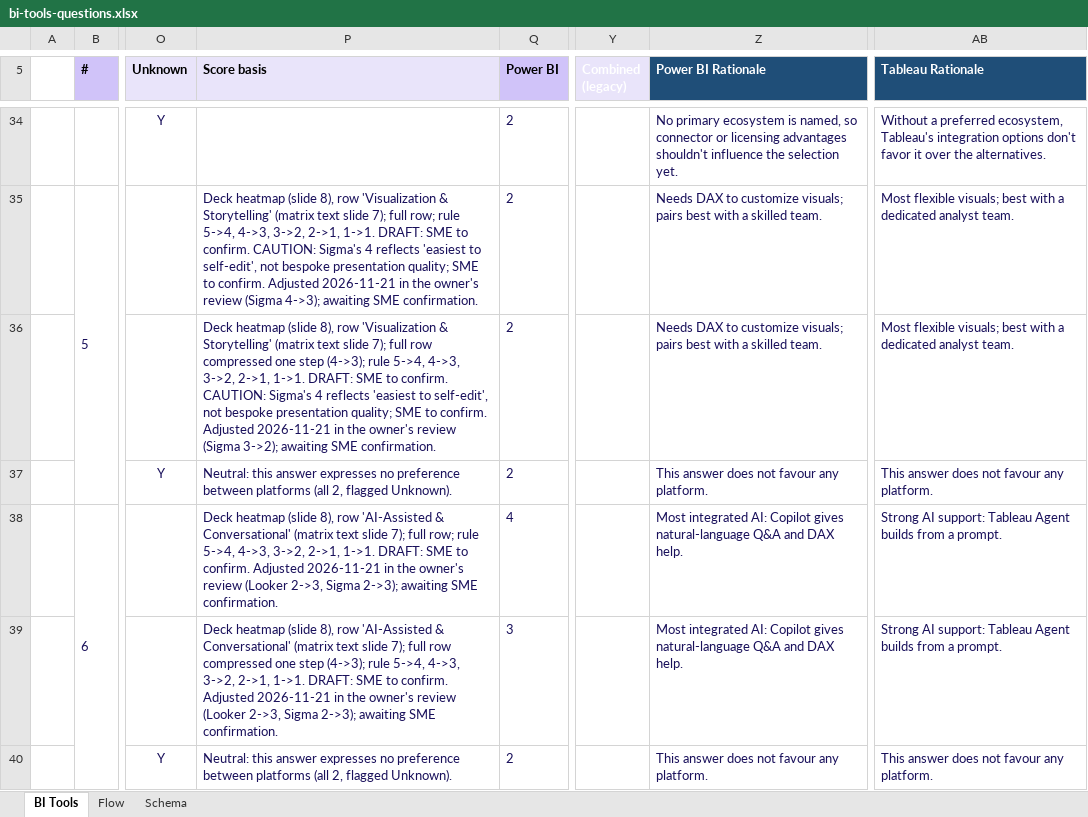
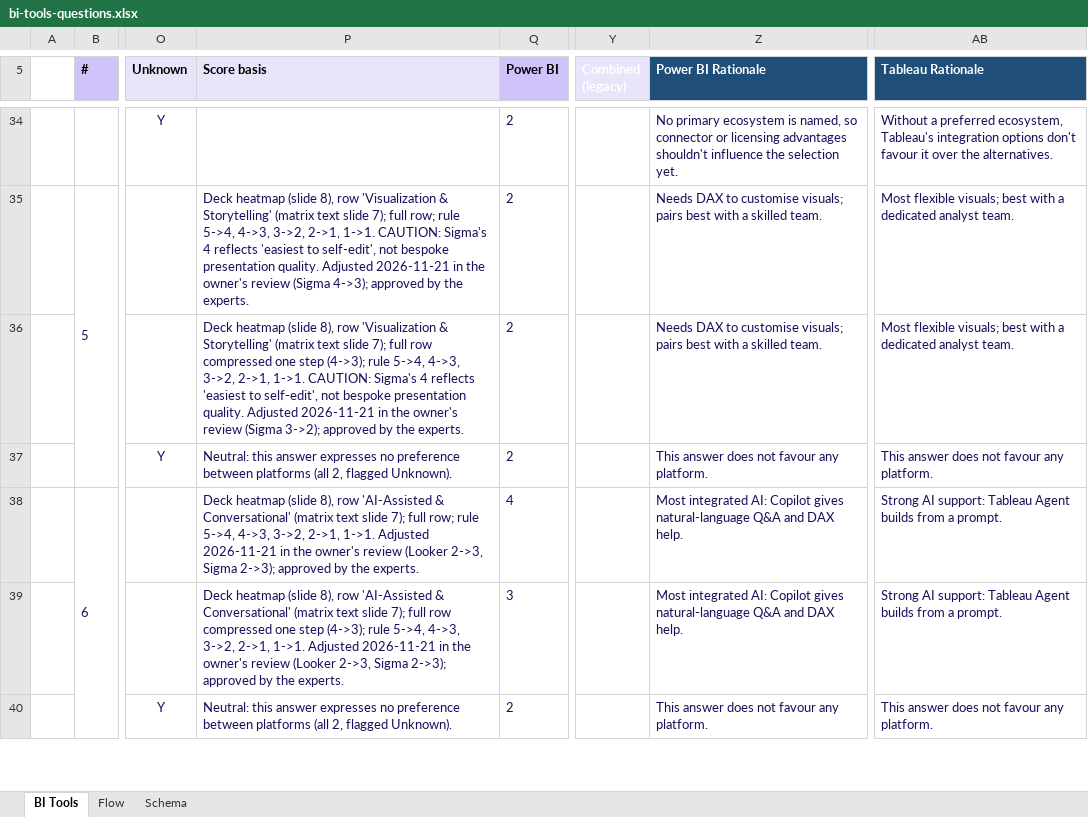
Before and after one commit to jmd572-parvat/JMAN-BI-Selection-Tool, an Excel workbook: data/bi-tools-questions.xlsx, sheet BI Tools, drawn as a sheet; only a part is shown, gaps mark what is left out; values as stored, in another font and other column widths than the file's, no borders; the diff covers the shown part only; the diff names each change by its address in the sheet, - before the commit and + after, or states it on an @@ line.

```diff
--- a/data/bi-tools-questions.xlsx (sheet BI Tools)
+++ b/data/bi-tools-questions.xlsx (sheet BI Tools)
-AB34 (Tableau Rationale): …options don't favor it over…
+AB34 (Tableau Rationale): …options don't favour it over…
-P35 (Score basis): …2->1, 1->1. DRAFT: SME to confirm. CAUTION: Sigma's 4 reflects 'easiest to self-edit', not bespoke presentation quality; SME to confirm. Adjusted 2026-11-21 in the owner's review (Sigma 4->3); awaiting SME confirmation.
+P35 (Score basis): …2->1, 1->1. CAUTION: Sigma's 4 reflects 'easiest to self-edit', not bespoke presentation quality. Adjusted 2026-11-21 in the owner's review (Sigma 4->3); approved by the experts.
-Z35:Z36 (Power BI Rationale): …DAX to customize visuals; pairs…
+Z35:Z36 (Power BI Rationale): …DAX to customise visuals; pairs…
-P36 (Score basis): …2->1, 1->1. DRAFT: SME to confirm. CAUTION: Sigma's 4 reflects 'easiest to self-edit', not bespoke presentation quality; SME to confirm. Adjusted 2026-11-21 in the owner's review (Sigma 3->2); awaiting SME confirmation.
+P36 (Score basis): …2->1, 1->1. CAUTION: Sigma's 4 reflects 'easiest to self-edit', not bespoke presentation quality. Adjusted 2026-11-21 in the owner's review (Sigma 3->2); approved by the experts.
-P38 (Score basis): …2->1, 1->1. DRAFT: SME to confirm. Adjusted 2026-11-21 in the owner's review (Looker 2->3, Sigma 2->3); awaiting SME confirmation.
+P38 (Score basis): …2->1, 1->1. Adjusted 2026-11-21 in the owner's review (Looker 2->3, Sigma 2->3); approved by the experts.
-P39 (Score basis): …2->1, 1->1. DRAFT: SME to confirm. Adjusted 2026-11-21 in the owner's review (Looker 2->3, Sigma 2->3); awaiting SME confirmation.
+P39 (Score basis): …2->1, 1->1. Adjusted 2026-11-21 in the owner's review (Looker 2->3, Sigma 2->3); approved by the experts.
```
Also changed, not shown: 74 edited cells elsewhere in this sheet, hidden cells, 25 other files.
